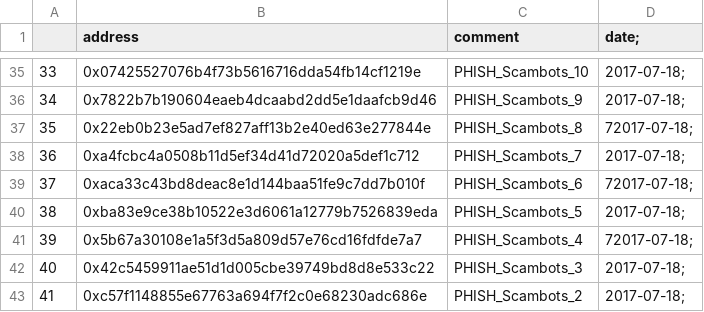
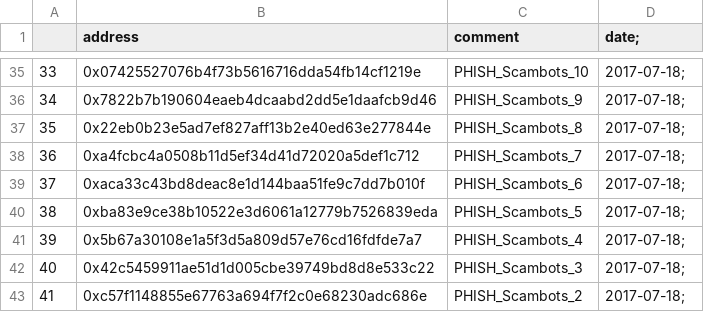
Before and after one commit to erikapaceep/eth_fraud_detection, a CSV file: darklist.csv, drawn as a sheet; only a part is shown, gaps mark what is left out.

```diff
--- a/darklist.csv
+++ b/darklist.csv
@@ -36,7 +36,7 @@
 34,0x7822b7b190604eaeb4dcaabd2dd5e1daafcb9d46,PHISH_Scambots_9,2017-07-18;
-35,0x22eb0b23e5ad7ef827aff13b2e40ed63e277844e,PHISH_Scambots_8,72017-07-18;
+35,0x22eb0b23e5ad7ef827aff13b2e40ed63e277844e,PHISH_Scambots_8,2017-07-18;
 36,0xa4fcbc4a0508b11d5ef34d41d72020a5def1c712,PHISH_Scambots_7,2017-07-18;
-37,0xaca33c43bd8deac8e1d144baa51fe9c7dd7b010f,PHISH_Scambots_6,72017-07-18;
+37,0xaca33c43bd8deac8e1d144baa51fe9c7dd7b010f,PHISH_Scambots_6,2017-07-18;
 38,0xba83e9ce38b10522e3d6061a12779b7526839eda,PHISH_Scambots_5,2017-07-18;
-39,0x5b67a30108e1a5f3d5a809d57e76cd16fdfde7a7,PHISH_Scambots_4,72017-07-18;
+39,0x5b67a30108e1a5f3d5a809d57e76cd16fdfde7a7,PHISH_Scambots_4,2017-07-18;
 40,0x42c5459911ae51d1d005cbe39749bd8d8e533c22,PHISH_Scambots_3,2017-07-18;
```
Also changed, not shown: 20 other files.
